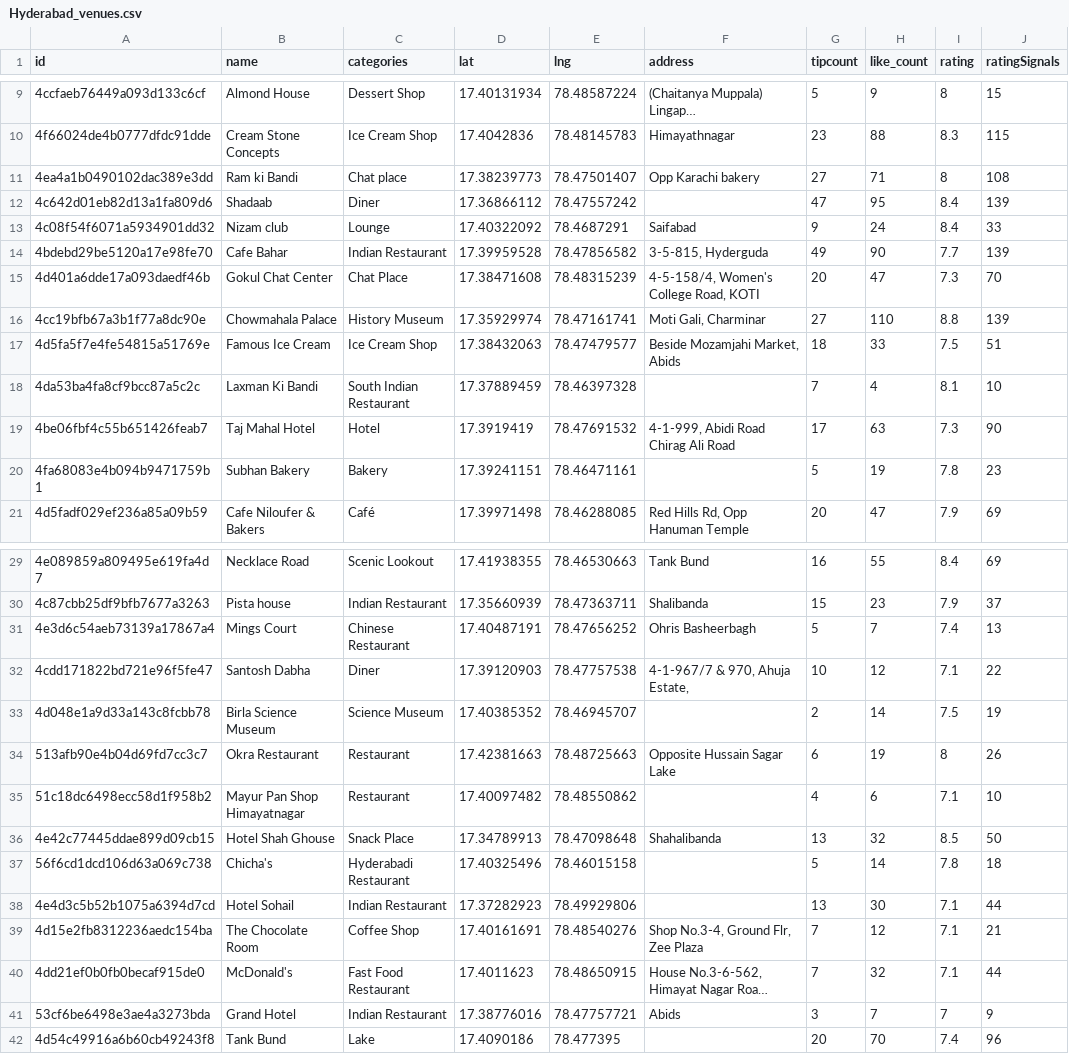
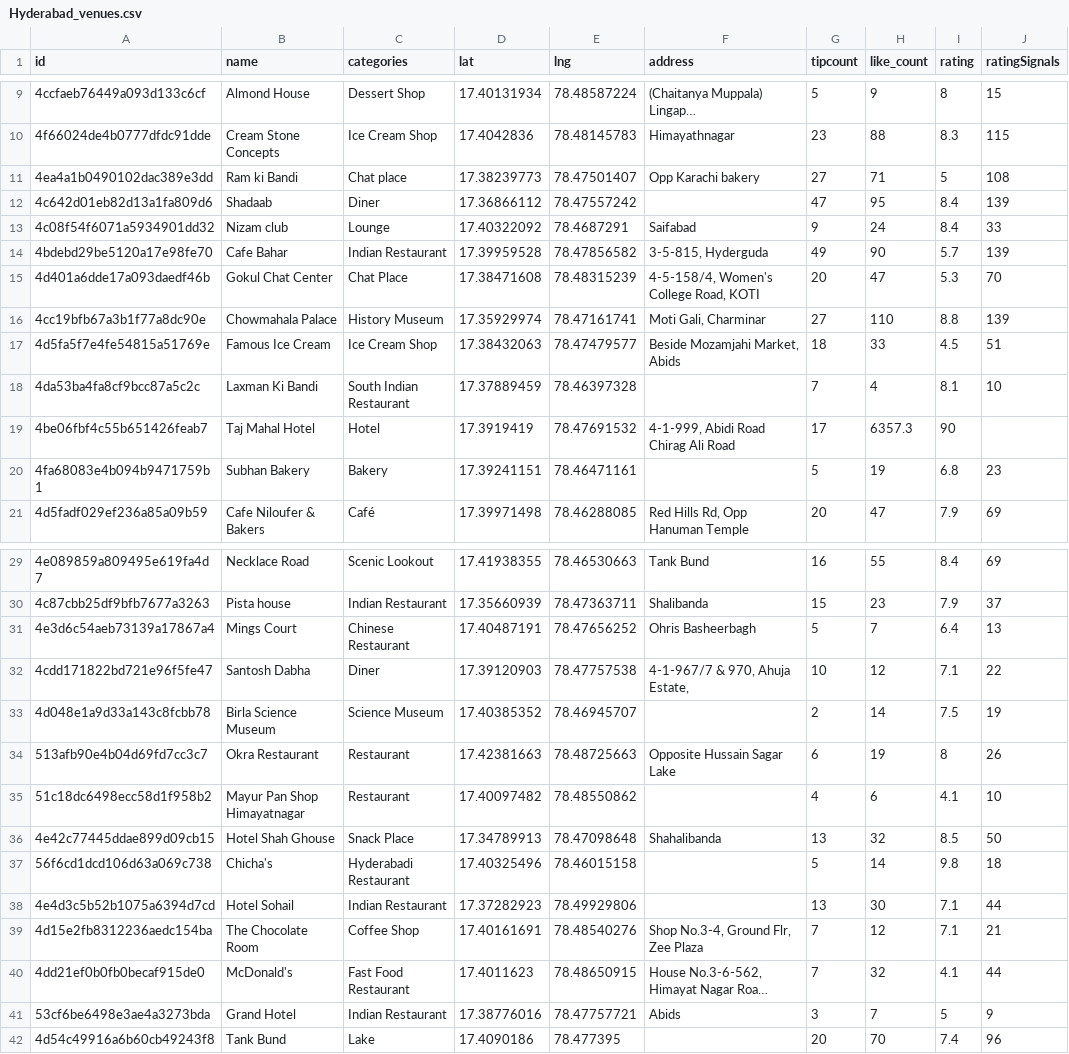
Before and after one commit to kasgit20/Capstone-Project_Chaat-Restaurent, a CSV file: Hyderabad_venues.csv, drawn as a sheet; only a part is shown, gaps mark what is left out; long unchanged cells end in …; the diff covers the shown part only; the diff names each change by its address in the sheet, - before the commit and + after, or states it on an @@ line.

Commit message:
Update Hyderabad_venues.csv

```diff
--- a/Hyderabad_venues.csv
+++ b/Hyderabad_venues.csv
-I11 (rating): 8
+I11 (rating): 5
-I14 (rating): 7.7
+I14 (rating): 5.7
-I15 (rating): 7.3
+I15 (rating): 5.3
-I17 (rating): 7.5
+I17 (rating): 4.5
-H19 (like_count): 63
+H19 (like_count): 6357.3
-I19 (rating): 7.3
+I19 (rating): 90
-J19 (ratingSignals): 90
+J19 (ratingSignals): (empty)
-I20 (rating): 7.8
+I20 (rating): 6.8
-I31 (rating): 7.4
+I31 (rating): 6.4
-I35 (rating): 7.1
+I35 (rating): 4.1
-I37 (rating): 7.8
+I37 (rating): 9.8
-I40 (rating): 7.1
+I40 (rating): 4.1
-I41 (rating): 7
+I41 (rating): 5
```
Also changed, not shown: 2 edited cells elsewhere in this file.
